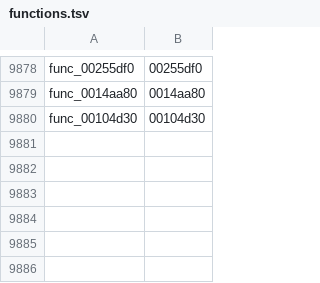
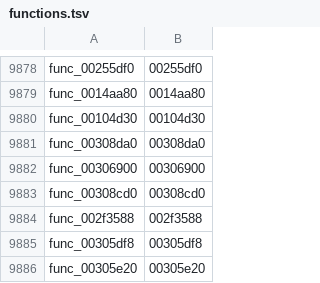
Before and after one commit to zcroker/kh2, a TSV file: functions.tsv, drawn as a sheet; only a part is shown, gaps mark what is left out.

```diff
--- a/functions.tsv
+++ b/functions.tsv
@@ -9880 +9880,7 @@ func_0014aa80	0014aa80
 func_00104d30	00104d30
+func_00308da0	00308da0
+func_00306900	00306900
+func_00308cd0	00308cd0
+func_002f3588	002f3588
+func_00305df8	00305df8
+func_00305e20	00305e20
```
Also changed, not shown: 1 other file.
